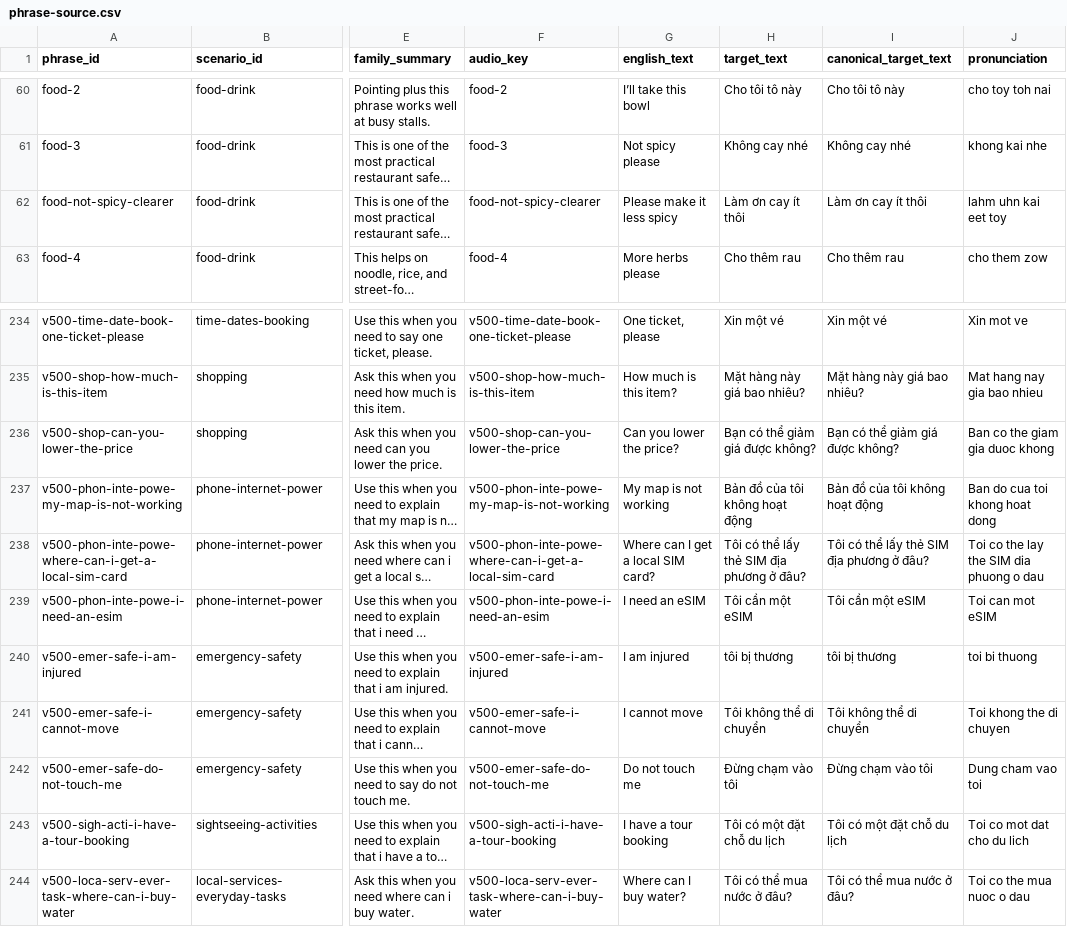
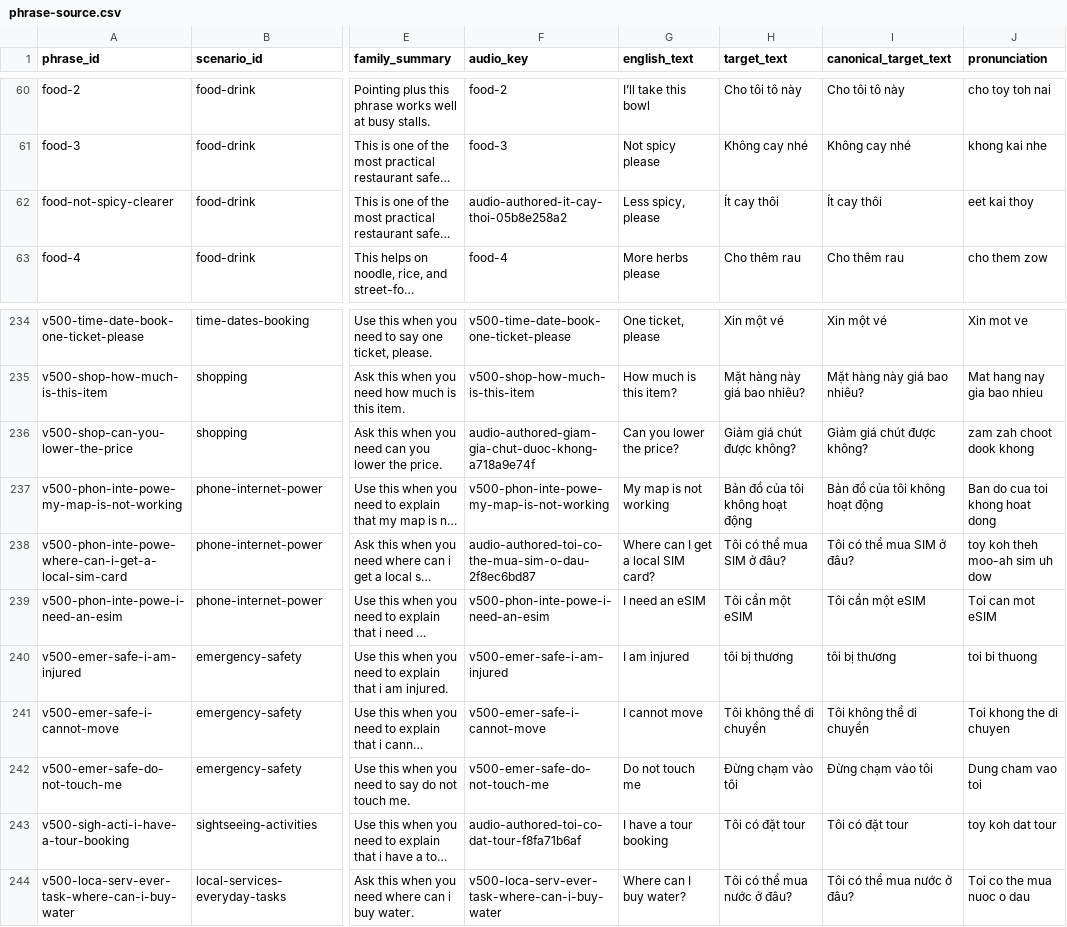
Before and after one commit to jojo-builds/viet-travel-phrases, a CSV file: content-draft/viet/phrase-source.csv, drawn as a sheet; only a part is shown, gaps mark what is left out; long unchanged cells end in …; the diff names each change by its address in the sheet, - before the commit and + after, or states it on an @@ line.

```diff
--- a/content-draft/viet/phrase-source.csv
+++ b/content-draft/viet/phrase-source.csv
-F62 (audio_key): food-not-spicy-clearer
+F62 (audio_key): audio-authored-it-cay-thoi-05b8e258a2
-G62 (english_text): Please make it less spicy
+G62 (english_text): Less spicy, please
-H62 (target_text): Làm ơn cay ít thôi
+H62 (target_text): Ít cay thôi
-I62 (canonical_target_text): Làm ơn cay ít thôi
+I62 (canonical_target_text): Ít cay thôi
-J62 (pronunciation): lahm uhn kai eet toy
+J62 (pronunciation): eet kai thoy
-F236 (audio_key): v500-shop-can-you-lower-the-price
+F236 (audio_key): audio-authored-giam-gia-chut-duoc-khong-a718a9e74f
-H236 (target_text): Bạn có thể giảm giá được không?
+H236 (target_text): Giảm giá chút được không?
-I236 (canonical_target_text): Bạn có thể giảm giá được không?
+I236 (canonical_target_text): Giảm giá chút được không?
-J236 (pronunciation): Ban co the giam gia duoc khong
+J236 (pronunciation): zam zah choot dook khong
-F238 (audio_key): v500-phon-inte-powe-where-can-i-get-a-local-sim-card
+F238 (audio_key): audio-authored-toi-co-the-mua-sim-o-dau-2f8ec6bd87
-H238 (target_text): Tôi có thể lấy thẻ SIM địa phương ở đâu?
+H238 (target_text): Tôi có thể mua SIM ở đâu?
-I238 (canonical_target_text): Tôi có thể lấy thẻ SIM địa phương ở đâu?
+I238 (canonical_target_text): Tôi có thể mua SIM ở đâu?
-J238 (pronunciation): Toi co the lay the SIM dia phuong o dau
+J238 (pronunciation): toy koh theh moo-ah sim uh dow
-F243 (audio_key): v500-sigh-acti-i-have-a-tour-booking
+F243 (audio_key): audio-authored-toi-co-dat-tour-f8fa71b6af
-H243 (target_text): Tôi có một đặt chỗ du lịch
+H243 (target_text): Tôi có đặt tour
-I243 (canonical_target_text): Tôi có một đặt chỗ du lịch
+I243 (canonical_target_text): Tôi có đặt tour
-J243 (pronunciation): Toi co mot dat cho du lich
+J243 (pronunciation): toy koh dat tour
```
Also changed, not shown: 11 other files.
